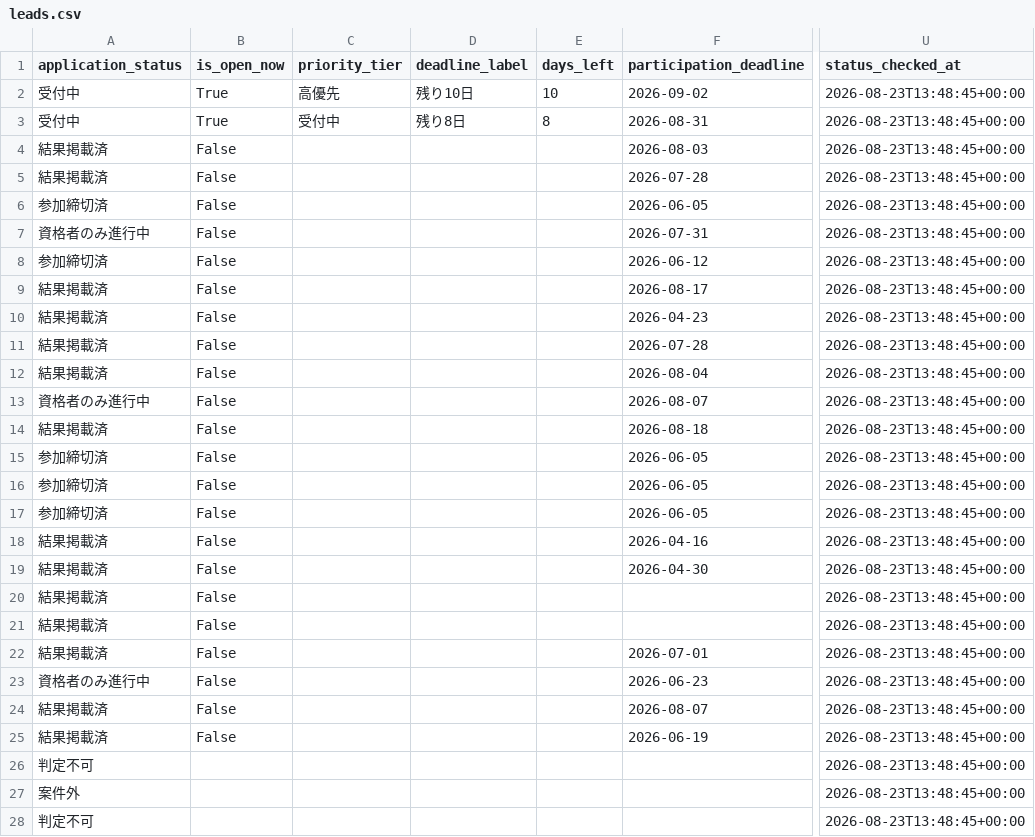
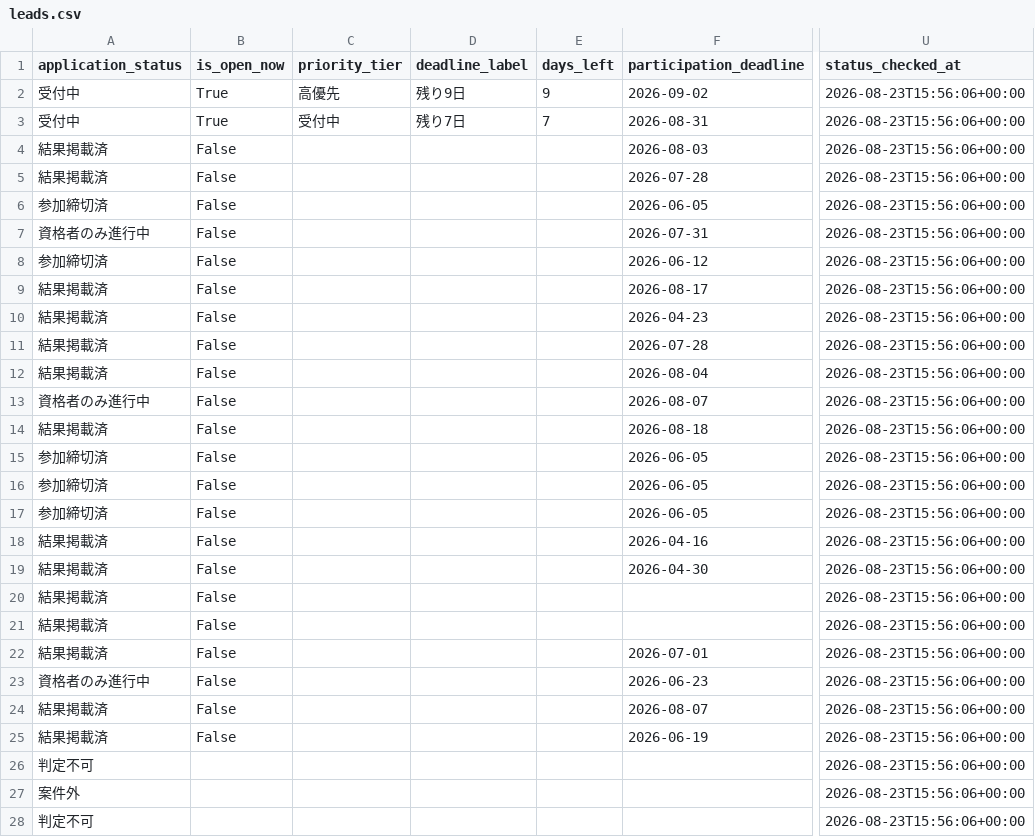
Before and after one commit to yokohama-change/yokohama-change, a CSV file: docs/data/leads.csv, drawn as a sheet; only a part is shown, gaps mark what is left out; the diff covers the shown part only; the diff names each change by its address in the sheet, - before the commit and + after, or states it on an @@ line.

```diff
--- a/docs/data/leads.csv
+++ b/docs/data/leads.csv
-D2 (deadline_label): 残り10日
+D2 (deadline_label): 残り9日
-E2 (days_left): 10
+E2 (days_left): 9
-U2:U28 (status_checked_at): 2026-08-23T13:48:45+00:00
+U2:U28 (status_checked_at): 2026-08-23T15:56:06+00:00
-D3 (deadline_label): 残り8日
+D3 (deadline_label): 残り7日
-E3 (days_left): 8
+E3 (days_left): 7
```
Also changed, not shown: 11 edited cells elsewhere in this file, docs/data/open_now.csv, 9 other files.
